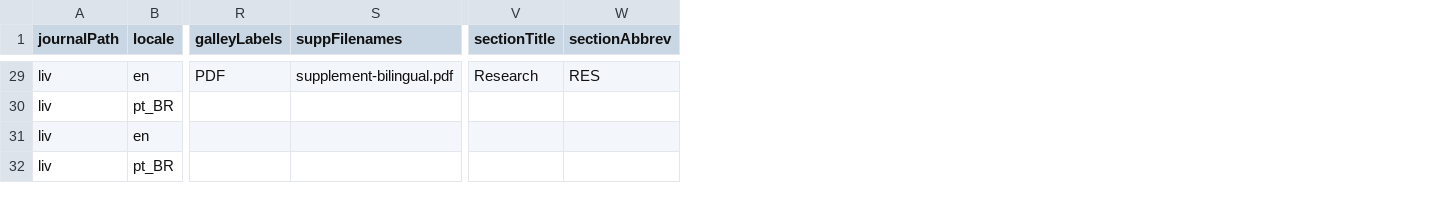
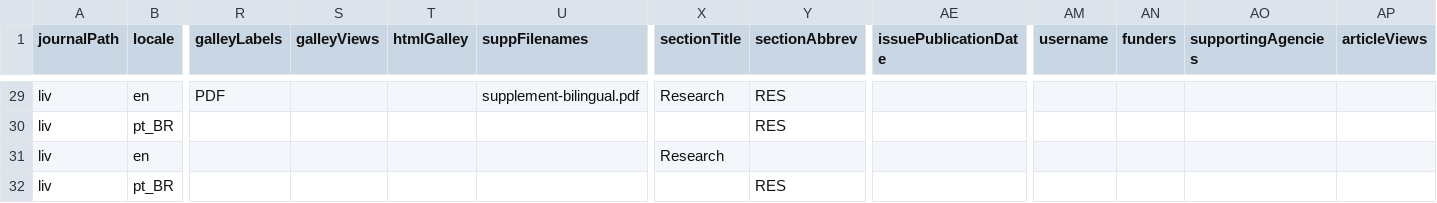
Before and after one commit to Godoy0722/ojs_csv_importexport, a CSV file: examples/issues/comprehensive_locale_version.csv, drawn as a sheet; only a part is shown, gaps mark what is left out; addresses are those after the commit; the diff covers the shown part only; the diff names each change by its address in the sheet, - before the commit and + after, or states it on an @@ line.

Commit message:
Align CSV import plugin with 3.5: new columns, processors, CLI fixes, and docs

```diff
--- a/examples/issues/comprehensive_locale_version.csv
+++ b/examples/issues/comprehensive_locale_version.csv
+column S (galleyViews), empty
+column T (htmlGalley), empty
+column AE (issuePublicationDate), empty
+column AM (username), empty
+column AN (funders), empty
+column AO (supportingAgencies), empty
+column AP (articleViews), empty
-Y30 (sectionAbbrev): (empty)
+Y30 (sectionAbbrev): RES
-X31 (sectionTitle): (empty)
+X31 (sectionTitle): Research
-Y32 (sectionAbbrev): (empty)
+Y32 (sectionAbbrev): RES
```
Also changed, not shown: 19 edited cells elsewhere in this file, examples/issues/issues_example.csv, examples/issues/multi_version_issues.csv, 28 other files.
